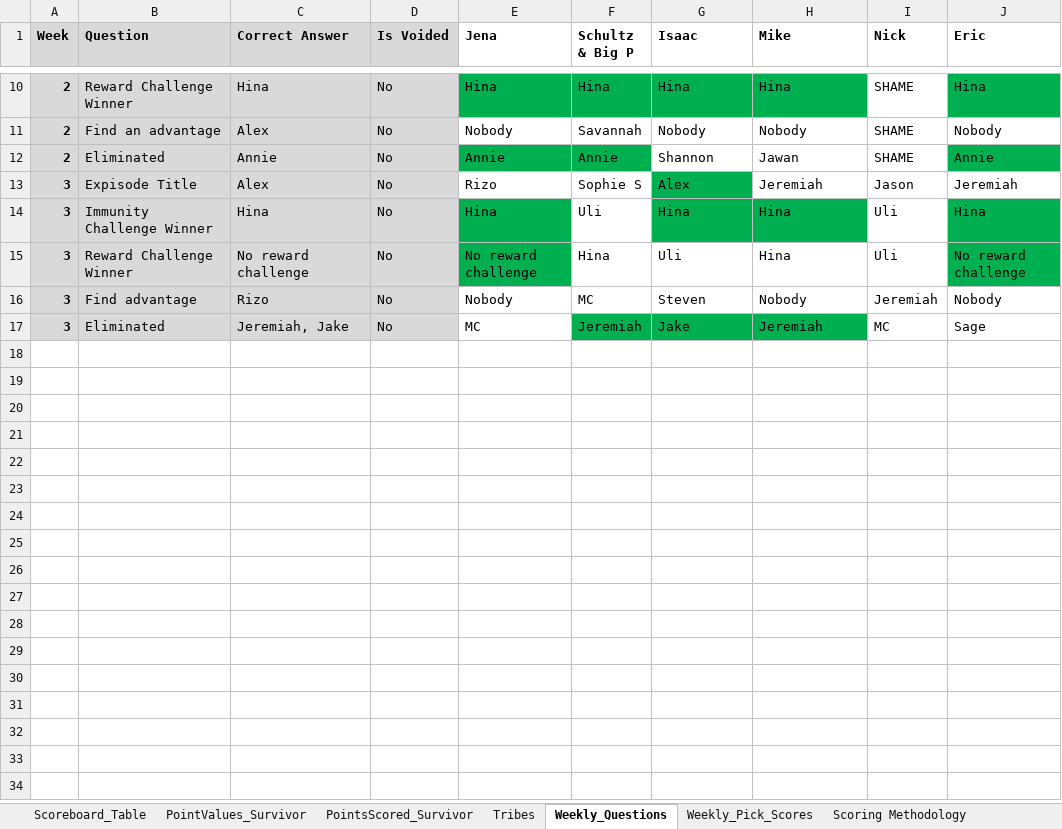
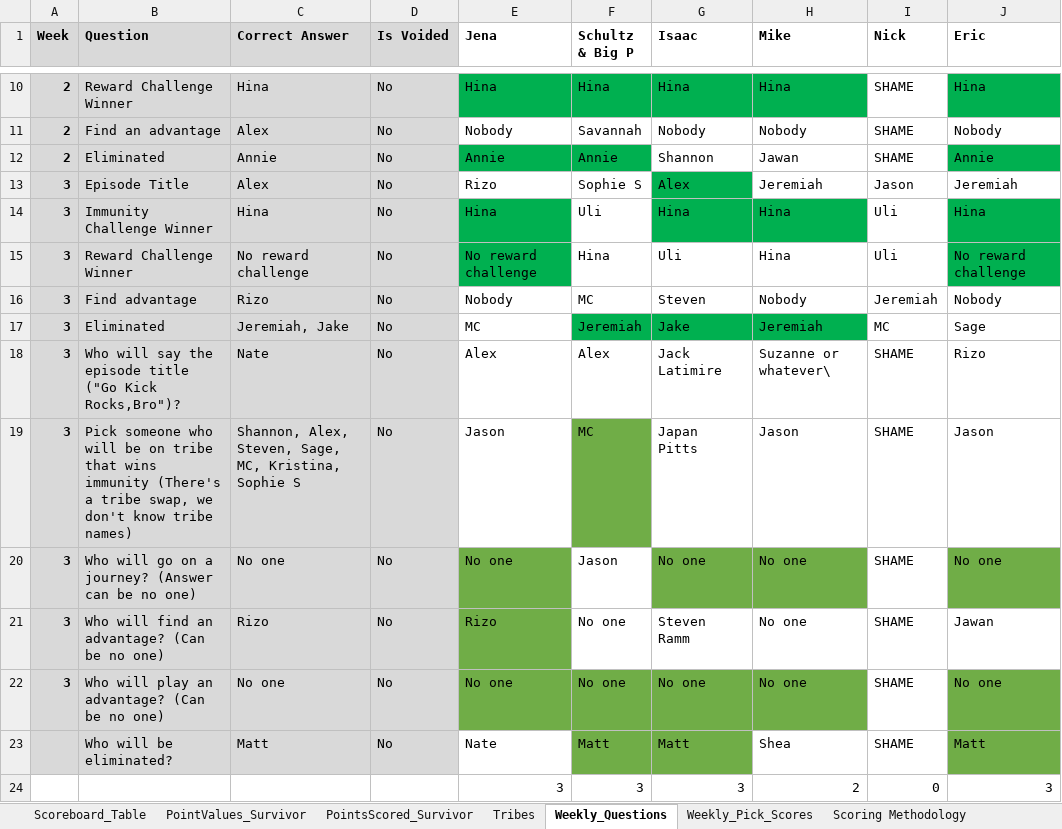
Before and after one commit to ischultz503/Survivor, an Excel workbook: data/east/Survivor_49_East.xlsx, sheet Weekly_Questions, drawn as a sheet; only a part is shown, gaps mark what is left out; values as stored, in another font and other column widths than the file's, no borders; the diff names each change by its address in the sheet, - before the commit and + after, or states it on an @@ line.

Commit message:
week 4 scores again

```diff
--- a/data/east/Survivor_49_East.xlsx (sheet Weekly_Questions)
+++ b/data/east/Survivor_49_East.xlsx (sheet Weekly_Questions)
-B13 (Question): Expisode Title
+B13 (Question): Episode Title
+row 18: 3 | Who will say the episode title ("Go Kick Rocks,Bro")? | Nate | No | Alex | Alex | Jack Latimire | Suzanne or whatever\ | SHAME | Rizo
+row 19: 3 | Pick someone who will be on tribe that wins immunity (There's a tribe swap, we don't know tribe names) | Shannon, Alex, Steven, Sage, MC, Kristina, Sophie S | No | Jason | MC | Japan Pitts | Jason | SHAME | Jason
+row 20: 3 | Who will go on a journey? (Answer can be no one) | No one | No | No one | Jason | No one | No one | SHAME | No one
+row 21: 3 | Who will find an advantage? (Can be no one) | Rizo | No | Rizo | No one | Steven Ramm | No one | SHAME | Jawan
+row 22: 3 | Who will play an advantage? (Can be no one) | No one | No | No one | No one | No one | No one | SHAME | No one
+row 23:  | Who will be eliminated? | Matt | No | Nate | Matt | Matt | Shea | SHAME | Matt
+row 24:  |  |  |  | 3 | 3 | 3 | 2 | 0 | 3
```
Also changed, not shown: sheet Weekly_Pick_Scores, data/PointsScored_Survivor_49.xlsx.
